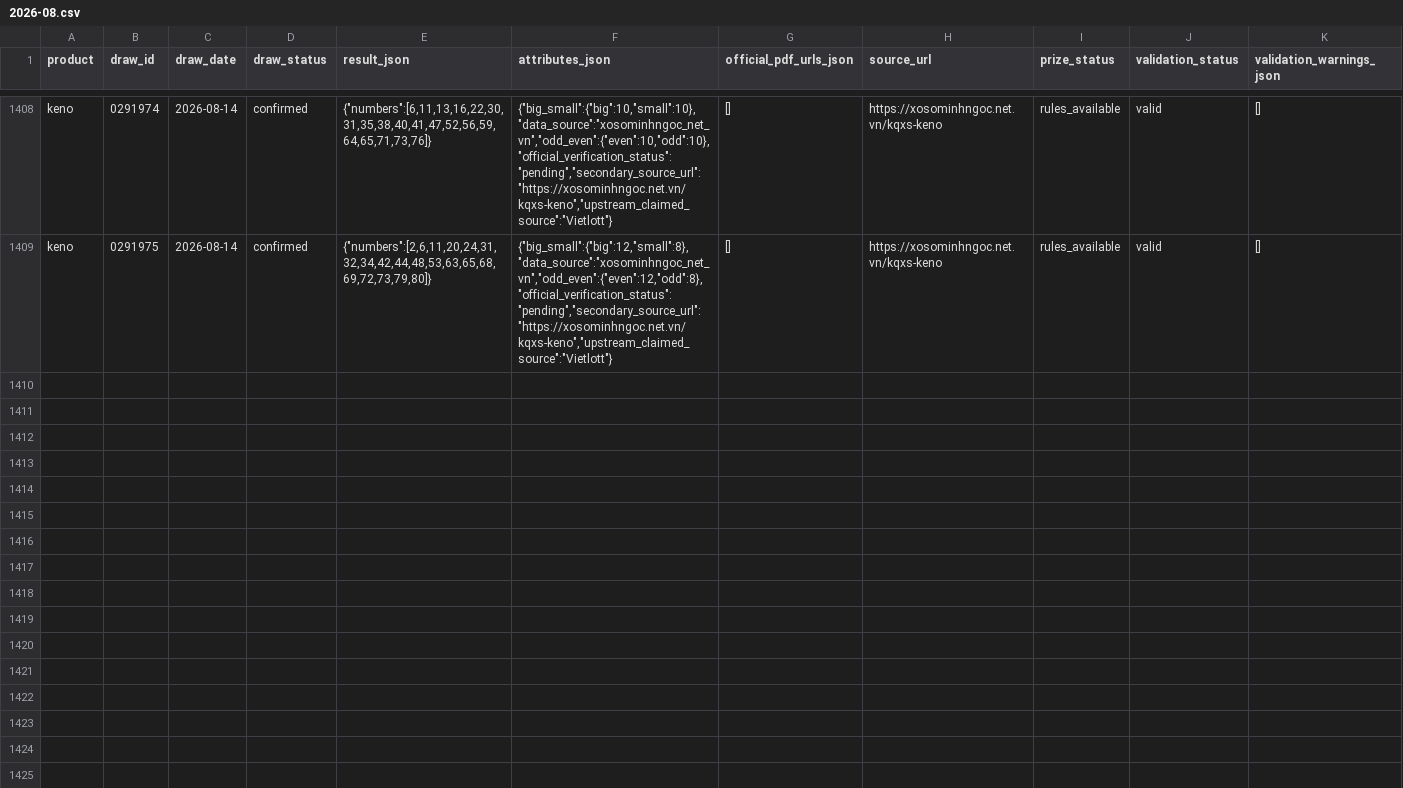
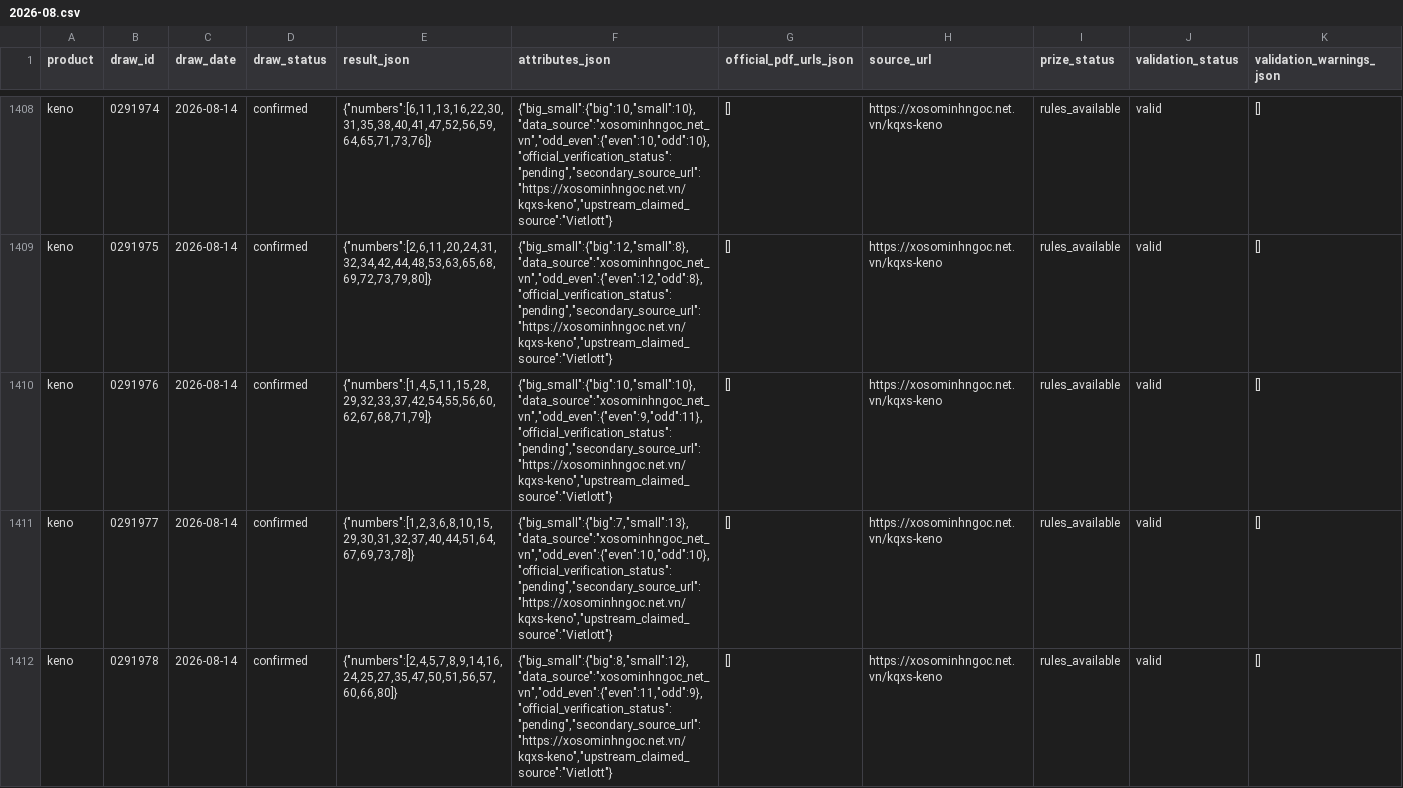
Before and after one commit to NhanAZ-Data/vietlott-research, a CSV file: datasets/draws/keno/2026-08.csv, drawn as a sheet; only a part is shown, gaps mark what is left out; rows hold the shown columns only; the diff covers the shown part only; the diff names each change by its address in the sheet, - before the commit and + after, or states it on an @@ line.

```diff
--- a/datasets/draws/keno/2026-08.csv
+++ b/datasets/draws/keno/2026-08.csv
+row 1410: keno | 0291976 | 2026-08-14 | confirmed | {"numbers":[1,4,5,11,15,28,29,32,33,37,42,54,55,56,60,62,67,68,71,79]} | {"big_small":{"big":10,"small":10},"data_source":"xosominhngoc_net_vn","odd_even":{"even":9,"odd":11},"official_verification_status":"pending","secondary_source_url":"https://xosominhngoc.net.vn/kqxs-keno","upstream_claimed_source":"Vietlott"} | [] | https://xosominhngoc.net.vn/kqxs-keno | rules_available | valid | []
+row 1411: keno | 0291977 | 2026-08-14 | confirmed | {"numbers":[1,2,3,6,8,10,15,29,30,31,32,37,40,44,51,64,67,69,73,78]} | {"big_small":{"big":7,"small":13},"data_source":"xosominhngoc_net_vn","odd_even":{"even":10,"odd":10},"official_verification_status":"pending","secondary_source_url":"https://xosominhngoc.net.vn/kqxs-keno","upstream_claimed_source":"Vietlott"} | [] | https://xosominhngoc.net.vn/kqxs-keno | rules_available | valid | []
+row 1412: keno | 0291978 | 2026-08-14 | confirmed | {"numbers":[2,4,5,7,8,9,14,16,24,25,27,35,47,50,51,56,57,60,66,80]} | {"big_small":{"big":8,"small":12},"data_source":"xosominhngoc_net_vn","odd_even":{"even":11,"odd":9},"official_verification_status":"pending","secondary_source_url":"https://xosominhngoc.net.vn/kqxs-keno","upstream_claimed_source":"Vietlott"} | [] | https://xosominhngoc.net.vn/kqxs-keno | rules_available | valid | []
```
Also changed, not shown: 8 added rows elsewhere in this file, datasets/draws/bingo18/2026-08.csv, 3 other files.
